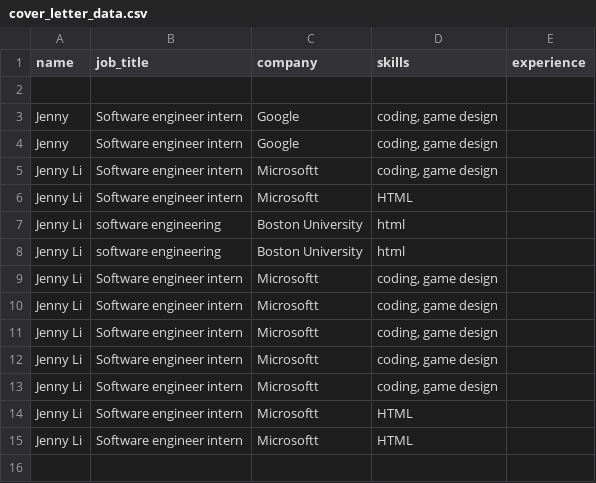
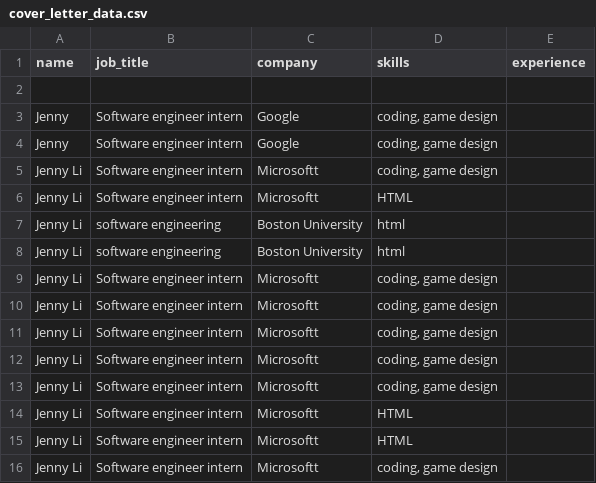
Before and after one commit to jenjenli/CoverCraft, a CSV file: cover_letter_data.csv, drawn as a sheet; the diff names each change by its address in the sheet, - before the commit and + after, or states it on an @@ line.

```diff
--- a/cover_letter_data.csv
+++ b/cover_letter_data.csv
+row 16: Jenny Li | Software engineer intern | Microsoftt | coding, game design
```
Also changed, not shown: 3 other files.
